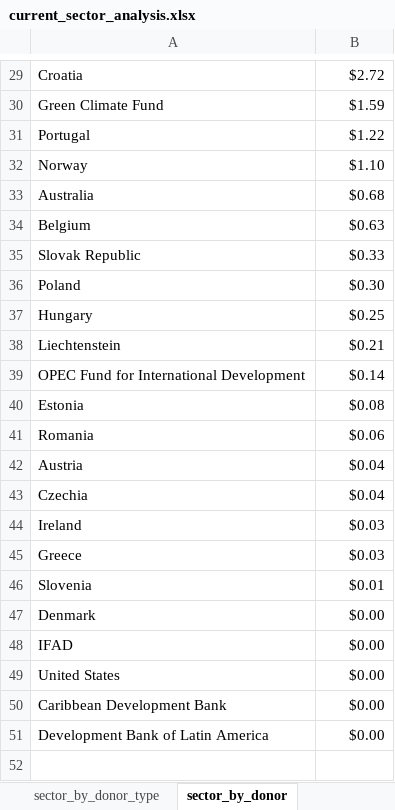
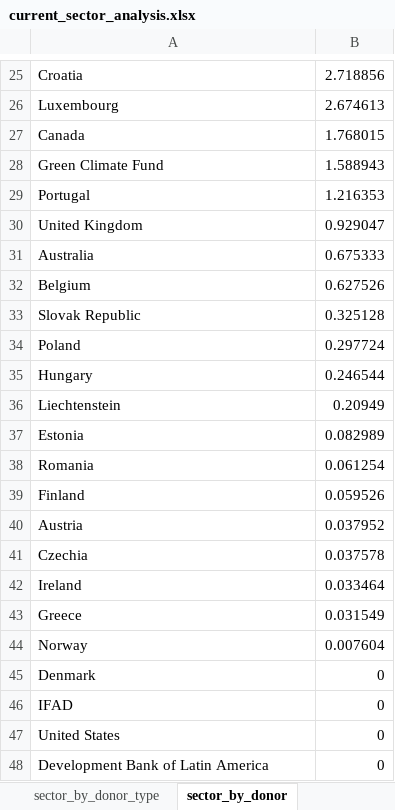
Before and after one commit to akmiller01/HFHI-NLP, an Excel workbook: output/current_sector_analysis.xlsx, sheet sector_by_donor, drawn as a sheet; only a part is shown, gaps mark what is left out; values as stored, in another font and other column widths than the file's, no borders; charts and pictures not drawn; removed rows and columns are numbered as before the commit, all else as after; the diff covers the shown part only; the diff names each change by its address in the sheet, - before the commit and + after, or states it on an @@ line.

```diff
--- a/output/current_sector_analysis.xlsx (sheet sector_by_donor)
+++ b/output/current_sector_analysis.xlsx (sheet sector_by_donor)
-B25: $2.72
+B25: 2.718856
+row 26: Luxembourg | 2.674613
+row 27: Canada | 1.768015
-B28: $1.59
+B28: 1.588943
-B29: $1.22
+B29: 1.216353
-row 32: Norway | $1.10
+row 30: United Kingdom | 0.929047
-B31: $0.68
+B31: 0.675333
-B32: $0.63
+B32: 0.627526
-B33: $0.33
+B33: 0.325128
-B34: $0.30
+B34: 0.297724
-B35: $0.25
+B35: 0.246544
-B36: $0.21
+B36: 0.20949
-row 39: OPEC Fund for International Development | $0.14
-B37: $0.08
+B37: 0.082989
-B38: $0.06
+B38: 0.061254
+row 39: Finland | 0.059526
-B40: $0.04
+B40: 0.037952
-B41: $0.04
+B41: 0.037578
-B42: $0.03
+B42: 0.033464
-B43: $0.03
+B43: 0.031549
-row 46: Slovenia | $0.01
+row 44: Norway | 0.007604
-B45:B47: $0.00
+B45:B47: 0
-row 50: Caribbean Development Bank | $0.00
-B48: $0.00
+B48: 0
```
Also changed, not shown: 4 added rows, 8 removed rows and 20 edited cells elsewhere in this sheet, sheet sector_iati_conf_recip, sheet sector_by_recipient, sheet sector_iati_conf_year, sheet sector_year, sheet sector_by_income, sheet sector_by_donor_type, other sheet tabs, charts or pictures, 25 other files.
